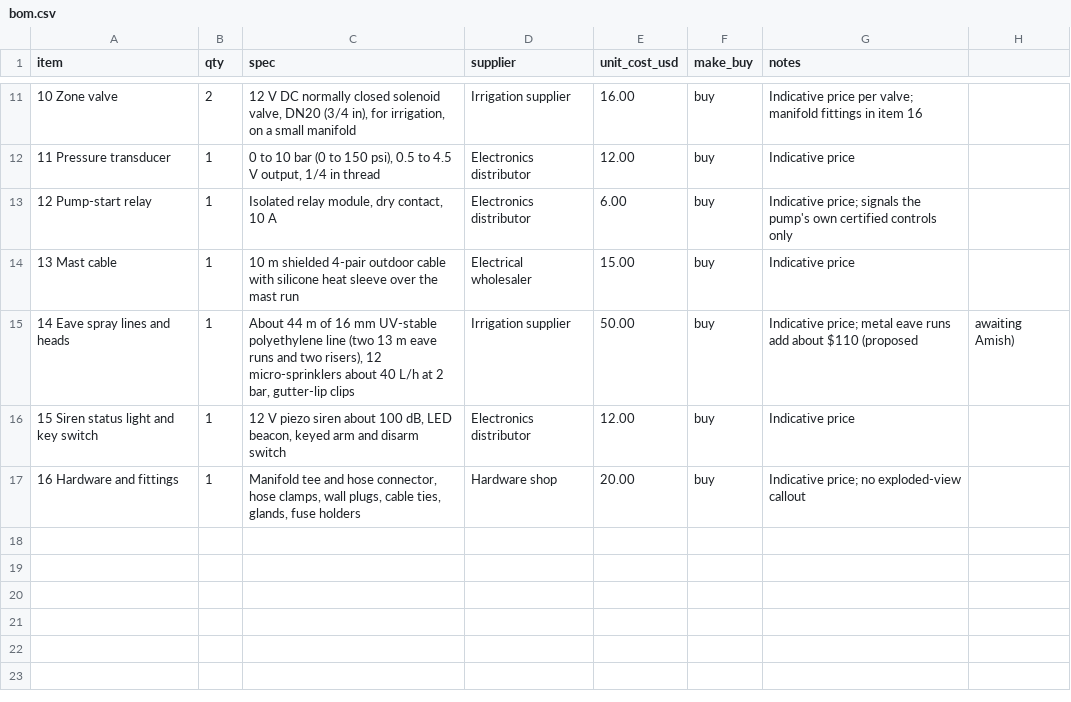
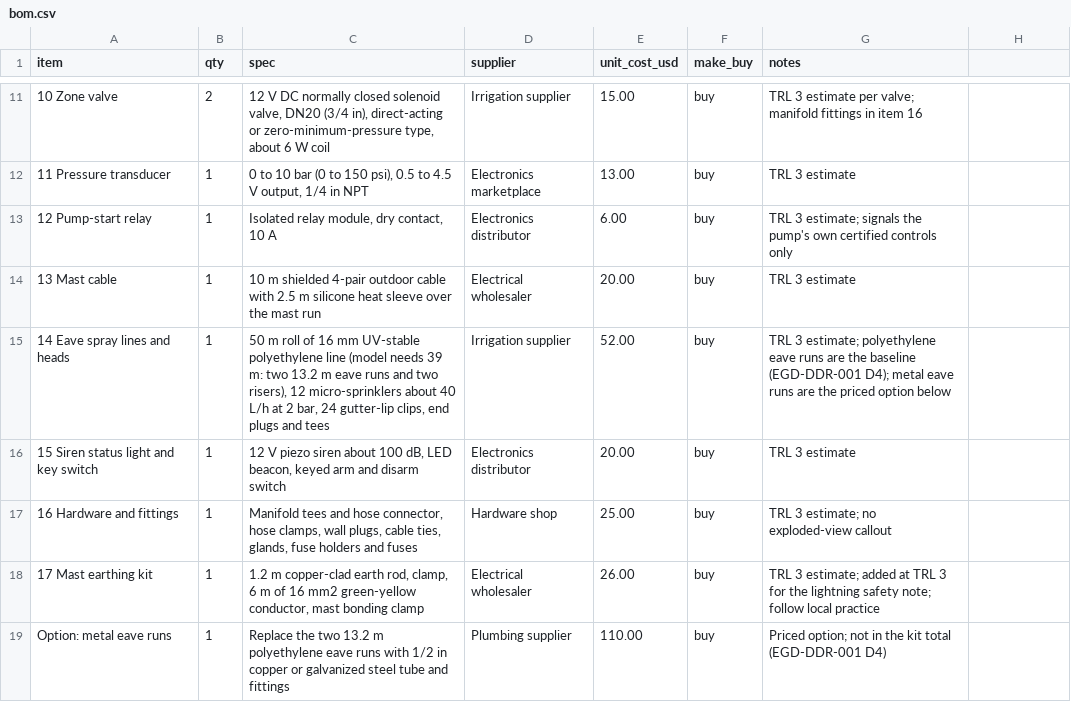
Before and after one commit to BoujeeEnjinia1701/emberguard, a CSV file: bom/bom.csv, drawn as a sheet; only a part is shown, gaps mark what is left out; the diff covers the shown part only.

```diff
--- a/bom/bom.csv
+++ b/bom/bom.csv
@@ -11,7 +11,9 @@ item,qty,spec,supplier,unit_cost_usd,make_buy,notes
-10 Zone valve,2,"12 V DC normally closed solenoid valve, DN20 (3/4 in), for irrigation, on a small manifold",Irrigation supplier,16.00,buy,Indicative price per valve; manifold fittings in item 16
-11 Pressure transducer,1,"0 to 10 bar (0 to 150 psi), 0.5 to 4.5 V output, 1/4 in thread",Electronics distributor,12.00,buy,Indicative price
-12 Pump-start relay,1,"Isolated relay module, dry contact, 10 A",Electronics distributor,6.00,buy,Indicative price; signals the pump's own certified controls only
-13 Mast cable,1,"10 m shielded 4-pair outdoor cable with silicone heat sleeve over the mast run",Electrical wholesaler,15.00,buy,Indicative price
-14 Eave spray lines and heads,1,"About 44 m of 16 mm UV-stable polyethylene line (two 13 m eave runs and two risers), 12 micro-sprinklers about 40 L/h at 2 bar, gutter-lip clips",Irrigation supplier,50.00,buy,Indicative price; metal eave runs add about $110 (proposed, awaiting Amish)
-15 Siren status light and key switch,1,"12 V piezo siren about 100 dB, LED beacon, keyed arm and disarm switch",Electronics distributor,12.00,buy,Indicative price
-16 Hardware and fittings,1,"Manifold tee and hose connector, hose clamps, wall plugs, cable ties, glands, fuse holders",Hardware shop,20.00,buy,Indicative price; no exploded-view callout
+10 Zone valve,2,"12 V DC normally closed solenoid valve, DN20 (3/4 in), direct-acting or zero-minimum-pressure type, about 6 W coil",Irrigation supplier,15.00,buy,TRL 3 estimate per valve; manifold fittings in item 16
+11 Pressure transducer,1,"0 to 10 bar (0 to 150 psi), 0.5 to 4.5 V output, 1/4 in NPT",Electronics marketplace,13.00,buy,TRL 3 estimate
+12 Pump-start relay,1,"Isolated relay module, dry contact, 10 A",Electronics distributor,6.00,buy,TRL 3 estimate; signals the pump's own certified controls only
+13 Mast cable,1,"10 m shielded 4-pair outdoor cable with 2.5 m silicone heat sleeve over the mast run",Electrical wholesaler,20.00,buy,TRL 3 estimate
+14 Eave spray lines and heads,1,"50 m roll of 16 mm UV-stable polyethylene line (model needs 39 m: two 13.2 m eave runs and two risers), 12 micro-sprinklers about 40 L/h at 2 bar, 24 gutter-lip clips, end plugs and tees",Irrigation supplier,52.00,buy,TRL 3 estimate; polyethylene eave runs are the baseline (EGD-DDR-001 D4); metal eave runs are the priced option below
+15 Siren status light and key switch,1,"12 V piezo siren about 100 dB, LED beacon, keyed arm and disarm switch",Electronics distributor,20.00,buy,TRL 3 estimate
+16 Hardware and fittings,1,"Manifold tees and hose connector, hose clamps, wall plugs, cable ties, glands, fuse holders and fuses",Hardware shop,25.00,buy,TRL 3 estimate; no exploded-view callout
+17 Mast earthing kit,1,"1.2 m copper-clad earth rod, clamp, 6 m of 16 mm2 green-yellow conductor, mast bonding clamp",Electrical wholesaler,26.00,buy,TRL 3 estimate; added at TRL 3 for the lightning safety note; follow local practice
+Option: metal eave runs,1,"Replace the two 13.2 m polyethylene eave runs with 1/2 in copper or galvanized steel tube and fittings",Plumbing supplier,110.00,buy,Priced option; not in the kit total (EGD-DDR-001 D4)
```
Also changed, not shown: 31 edited cells elsewhere in this file, 45 other files.
